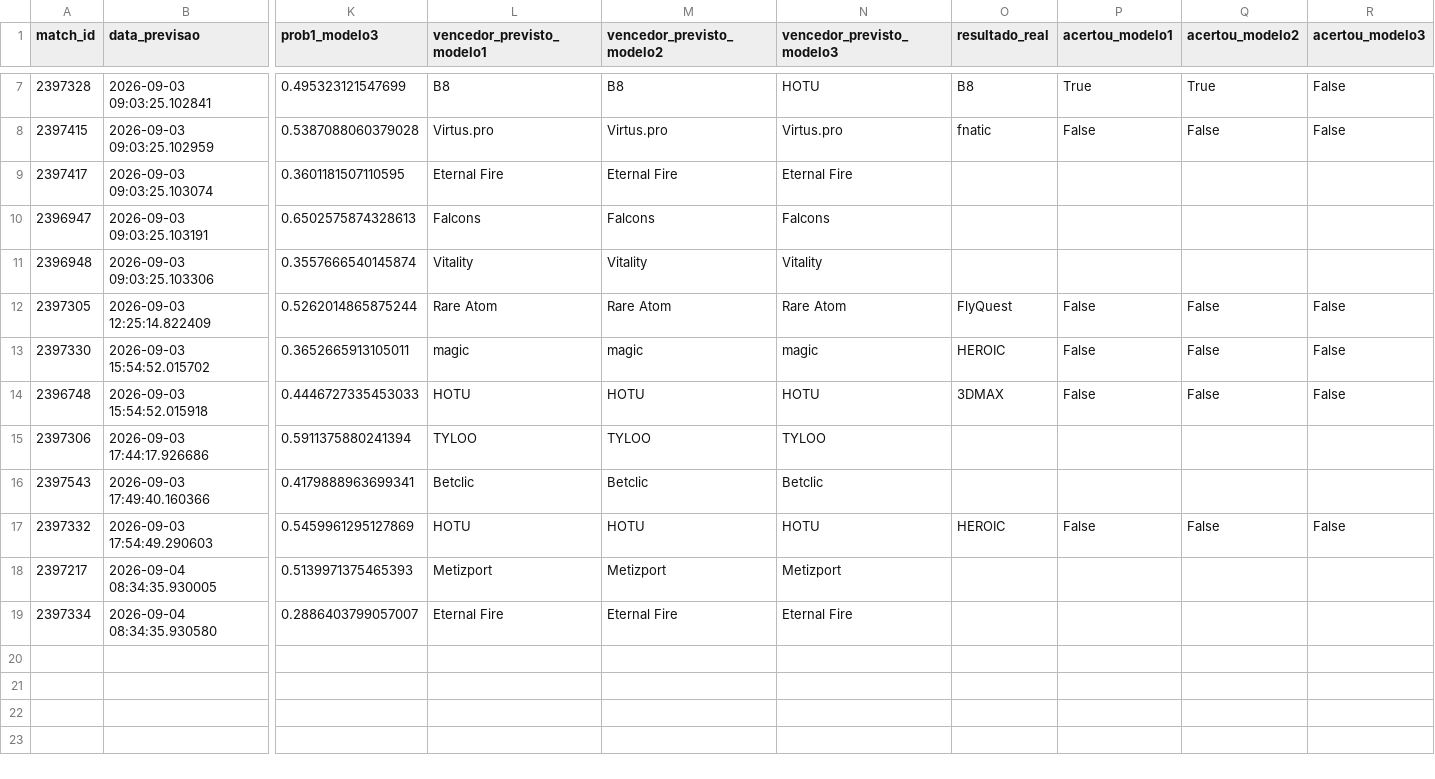
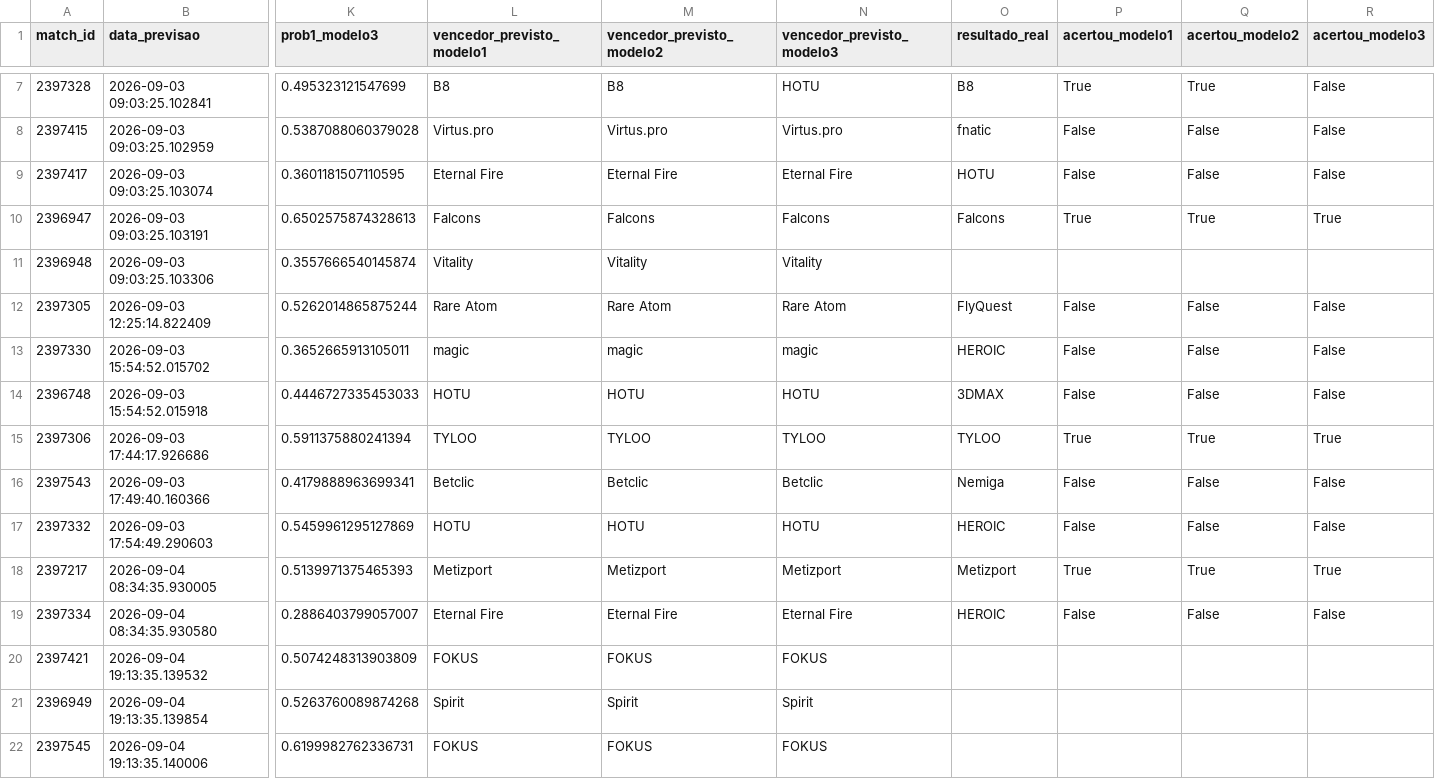
Before and after one commit to ppxdpp17/CS2-Predictor, a CSV file: data/previsoes_log.csv, drawn as a sheet; only a part is shown, gaps mark what is left out; rows hold the shown columns only; the diff names each change by its address in the sheet, - before the commit and + after, or states it on an @@ line.

Commit message:
Commit

```diff
--- a/data/previsoes_log.csv
+++ b/data/previsoes_log.csv
-O9 (resultado_real): (empty)
+O9 (resultado_real): HOTU
-P9 (acertou_modelo1): (empty)
+P9 (acertou_modelo1): False
-Q9 (acertou_modelo2): (empty)
+Q9 (acertou_modelo2): False
-R9 (acertou_modelo3): (empty)
+R9 (acertou_modelo3): False
-O10 (resultado_real): (empty)
+O10 (resultado_real): Falcons
-P10 (acertou_modelo1): (empty)
+P10 (acertou_modelo1): True
-Q10 (acertou_modelo2): (empty)
+Q10 (acertou_modelo2): True
-R10 (acertou_modelo3): (empty)
+R10 (acertou_modelo3): True
-O15 (resultado_real): (empty)
+O15 (resultado_real): TYLOO
-P15 (acertou_modelo1): (empty)
+P15 (acertou_modelo1): True
-Q15 (acertou_modelo2): (empty)
+Q15 (acertou_modelo2): True
-R15 (acertou_modelo3): (empty)
+R15 (acertou_modelo3): True
-O16 (resultado_real): (empty)
+O16 (resultado_real): Nemiga
-P16 (acertou_modelo1): (empty)
+P16 (acertou_modelo1): False
-Q16 (acertou_modelo2): (empty)
+Q16 (acertou_modelo2): False
-R16 (acertou_modelo3): (empty)
+R16 (acertou_modelo3): False
-O18 (resultado_real): (empty)
+O18 (resultado_real): Metizport
-P18 (acertou_modelo1): (empty)
+P18 (acertou_modelo1): True
-Q18 (acertou_modelo2): (empty)
+Q18 (acertou_modelo2): True
-R18 (acertou_modelo3): (empty)
+R18 (acertou_modelo3): True
-O19 (resultado_real): (empty)
+O19 (resultado_real): HEROIC
-P19 (acertou_modelo1): (empty)
+P19 (acertou_modelo1): False
-Q19 (acertou_modelo2): (empty)
+Q19 (acertou_modelo2): False
-R19 (acertou_modelo3): (empty)
+R19 (acertou_modelo3): False
+row 20: 2397421 | 2026-09-04 19:13:35.139532 | 0.5074248313903809 | FOKUS | FOKUS | FOKUS
+row 21: 2396949 | 2026-09-04 19:13:35.139854 | 0.5263760089874268 | Spirit | Spirit | Spirit
+row 22: 2397545 | 2026-09-04 19:13:35.140006 | 0.6199982762336731 | FOKUS | FOKUS | FOKUS
```
